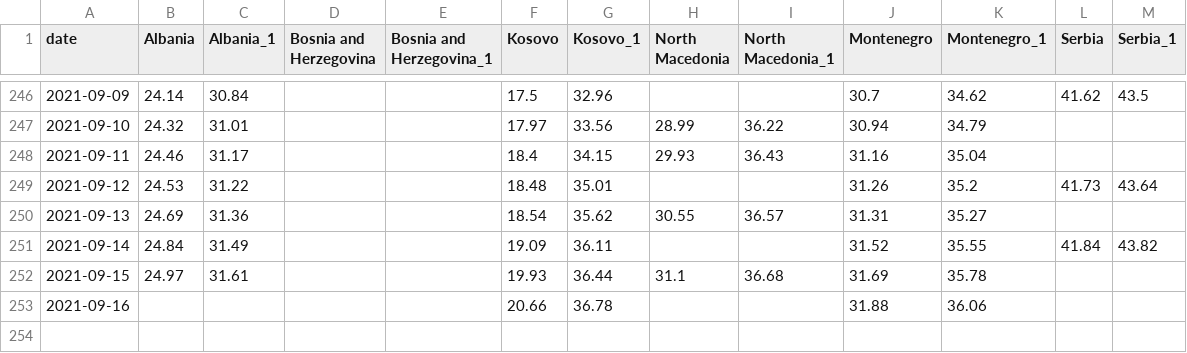
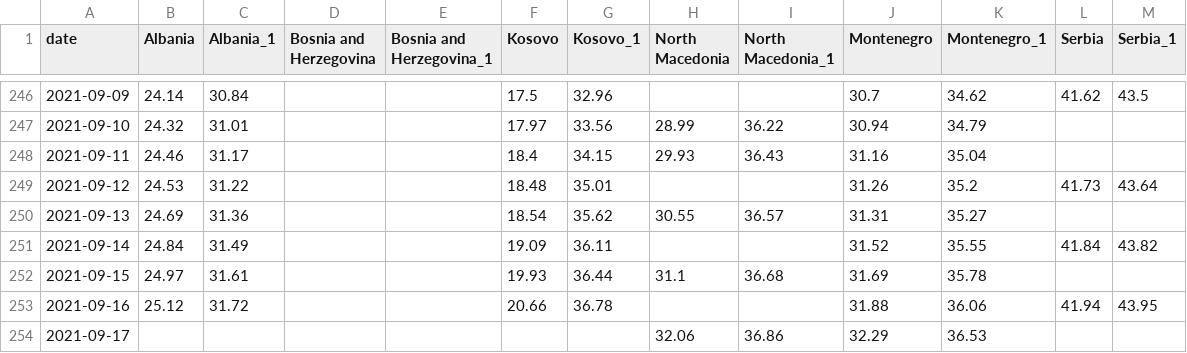
Before and after one commit to fqroldan/fqroldan.github.io, a CSV file: resources/Covid_df/vax_WB.csv, drawn as a sheet; only a part is shown, gaps mark what is left out.

```diff
--- a/resources/Covid_df/vax_WB.csv
+++ b/resources/Covid_df/vax_WB.csv
@@ -252,2 +252,3 @@ date,Albania,Albania_1,Bosnia and Herzegovina,Bosnia and Herzegovina_1,Kosovo,Ko
 2021-09-15,24.97,31.61,,,19.93,36.44,31.1,36.68,31.69,35.78,,
-2021-09-16,,,,,20.66,36.78,,,31.88,36.06,,
+2021-09-16,25.12,31.72,,,20.66,36.78,,,31.88,36.06,41.94,43.95
+2021-09-17,,,,,,,32.06,36.86,32.29,36.53,,
```
Also changed, not shown: resources/Covid_df/cases_WB.csv, 6 other files.
